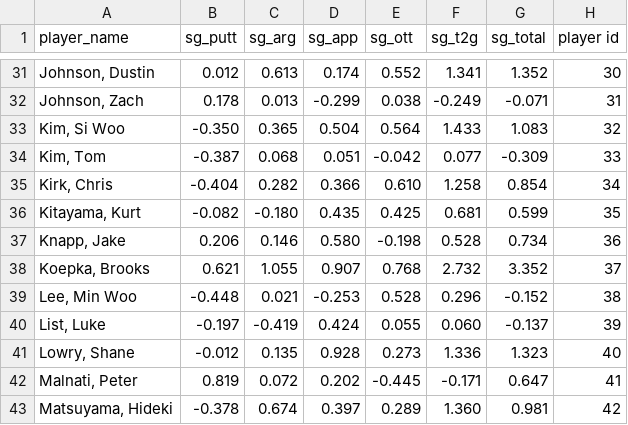
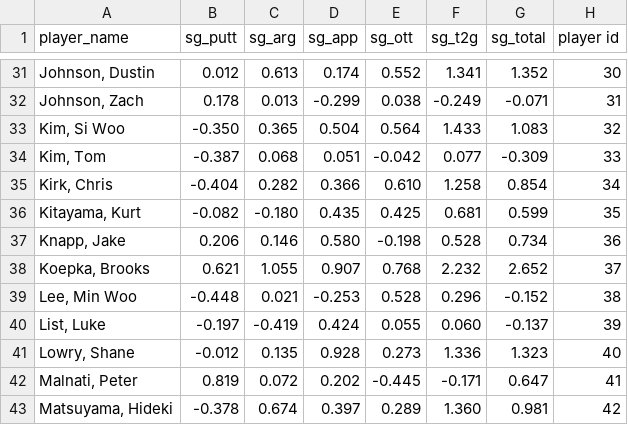
Before and after one commit to Zach-Burge/streamlit_hw, a CSV file: data/2024_masters.csv, drawn as a sheet; only a part is shown, gaps mark what is left out.

Commit message:
Changing data

```diff
--- a/data/2024_masters.csv
+++ b/data/2024_masters.csv
@@ -37,3 +37,3 @@ player_name,sg_putt,sg_arg,sg_app,sg_ott,sg_t2g,sg_total,player id
 "Knapp, Jake", 0.206, 0.146, 0.580, -0.198, 0.528, 0.734, 36
-"Koepka, Brooks", 0.621, 1.055, 0.907, 0.768, 2.732, 3.352, 37
+"Koepka, Brooks", 0.621, 1.055, 0.907, 0.768, 2.232, 2.652, 37
 "Lee, Min Woo", -0.448, 0.021, -0.253, 0.528, 0.296, -0.152, 38
```
